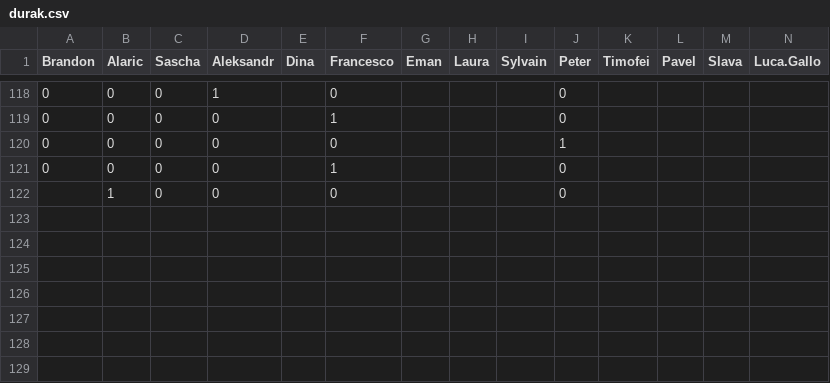
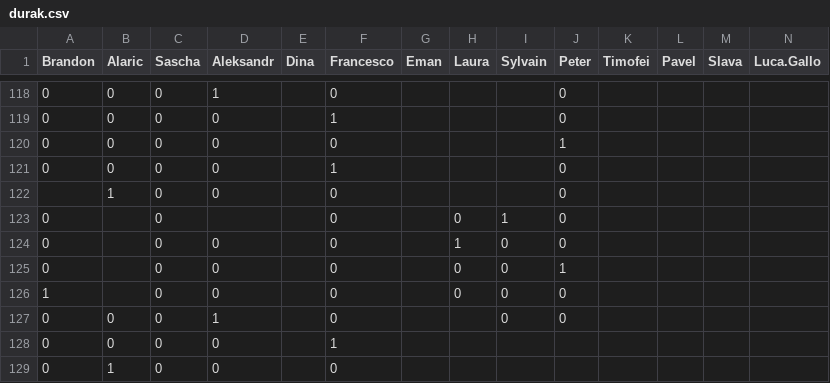
Before and after one commit to Gnthr96/durak-elo, a CSV file: durak.csv, drawn as a sheet; only a part is shown, gaps mark what is left out; rows hold the shown columns only; the diff names each change by its address in the sheet, - before the commit and + after, or states it on an @@ line.

```diff
--- a/durak.csv
+++ b/durak.csv
+row 123: 0 |  | 0 |  |  | 0 |  | 0 | 1 | 0
+row 124: 0 |  | 0 | 0 |  | 0 |  | 1 | 0 | 0
+row 125: 0 |  | 0 | 0 |  | 0 |  | 0 | 0 | 1
+row 126: 1 |  | 0 | 0 |  | 0 |  | 0 | 0 | 0
+row 127: 0 | 0 | 0 | 1 |  | 0 |  |  | 0 | 0
+row 128: 0 | 0 | 0 | 0 |  | 1
+row 129: 0 | 1 | 0 | 0 |  | 0
```
Also changed, not shown: 1 other file.
